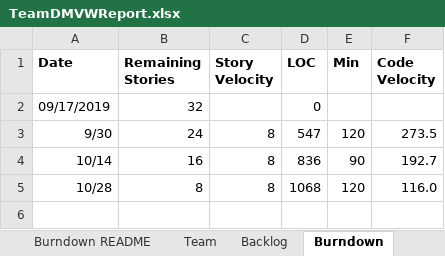
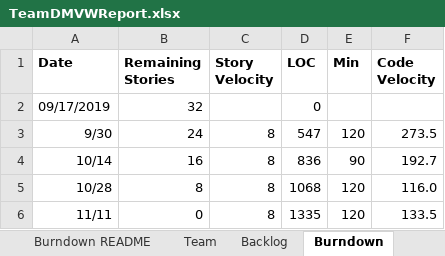
Before and after one commit to msalvi96/GEDCOM_Project, an Excel workbook: sprint_planning/TeamDMVWReport.xlsx, sheet Burndown, drawn as a sheet; values as stored, in another font and other column widths than the file's, no borders; charts and pictures not drawn; the diff names each change by its address in the sheet, - before the commit and + after, or states it on an @@ line.

```diff
--- a/sprint_planning/TeamDMVWReport.xlsx (sheet Burndown)
+++ b/sprint_planning/TeamDMVWReport.xlsx (sheet Burndown)
+row 6: 11/11 | 0 | 8 | 1335 | 120 | 133.5
```
Also changed, not shown: sheet Sprint4, sheet Backlog, charts or pictures, 2 other files.
